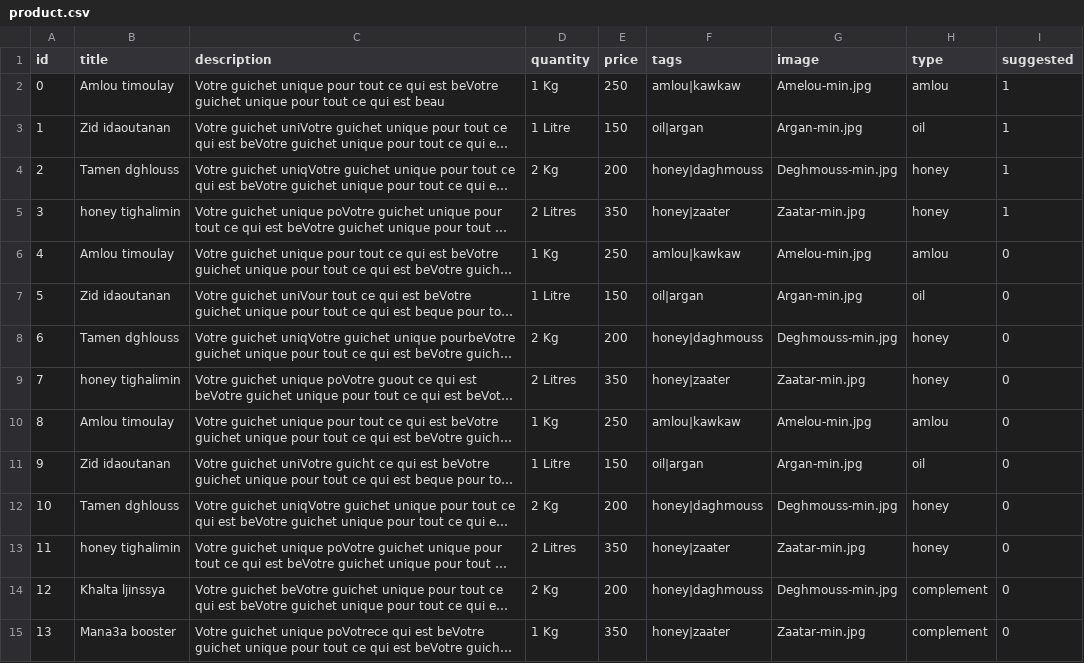
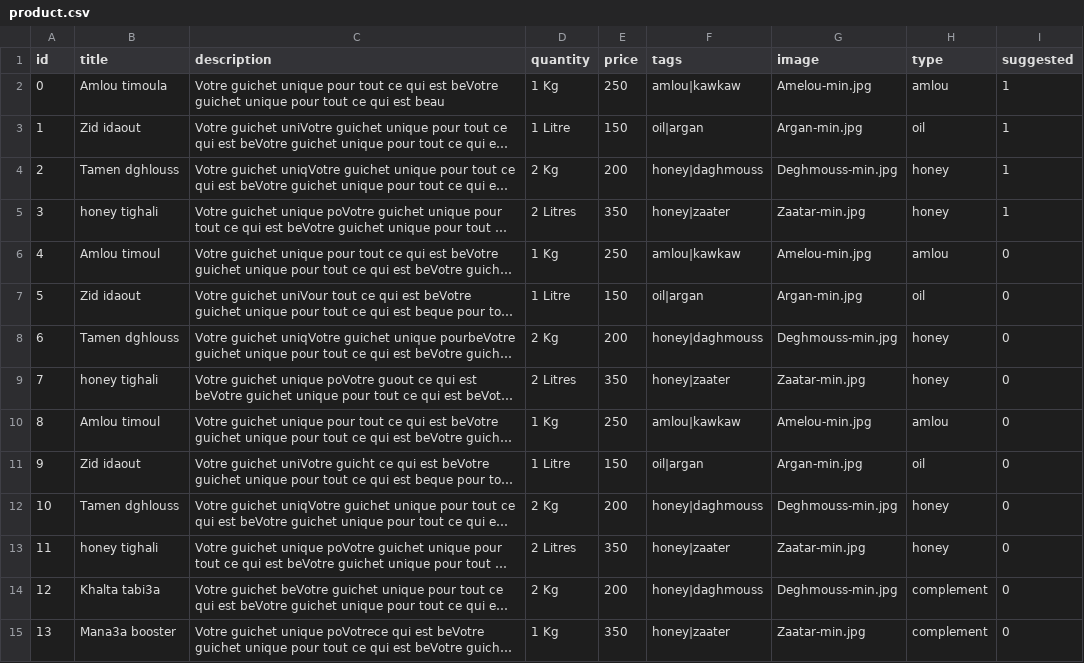
Before and after one commit to mezzinea/igrbio, a CSV file: assets/data/product.csv, drawn as a sheet; long unchanged cells end in …; the diff names each change by its address in the sheet, - before the commit and + after, or states it on an @@ line.

Commit message:
listed products

```diff
--- a/assets/data/product.csv
+++ b/assets/data/product.csv
-B2 (title): Amlou timoulay
+B2 (title): Amlou timoula
-B3 (title): Zid idaoutanan
+B3 (title): Zid idaout
-B5 (title): honey tighalimin
+B5 (title): honey tighali
-B6 (title): Amlou timoulay
+B6 (title): Amlou timoul
-B7 (title): Zid idaoutanan
+B7 (title): Zid idaout
-B9 (title): honey tighalimin
+B9 (title): honey tighali
-B10 (title): Amlou timoulay
+B10 (title): Amlou timoul
-B11 (title): Zid idaoutanan
+B11 (title): Zid idaout
-B13 (title): honey tighalimin
+B13 (title): honey tighali
-B14 (title): Khalta ljinssya
+B14 (title): Khalta tabi3a
```
Also changed, not shown: 1 other file.
